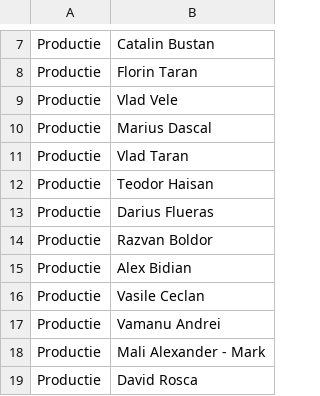
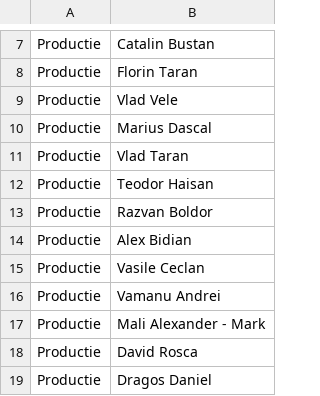
Before and after one commit to pontaj-servelect/pontaj, a CSV file: departments.csv, drawn as a sheet; only a part is shown, gaps mark what is left out; the shorter side is filled out with more unchanged rows; the diff names each change by its address in the sheet, - before the commit and + after, or states it on an @@ line.

Commit message:
Update departments.csv

```diff
--- a/departments.csv
+++ b/departments.csv
-row 13: Productie | Darius Flueras
```
